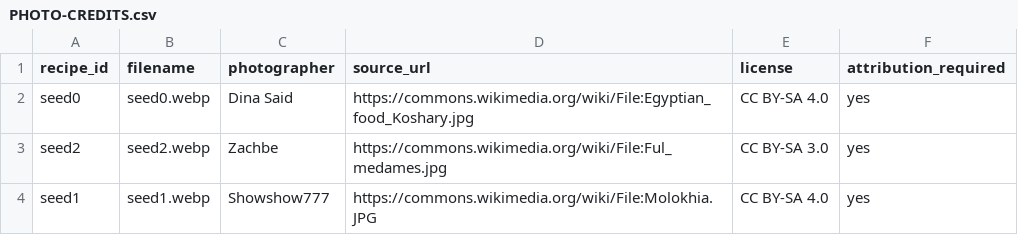
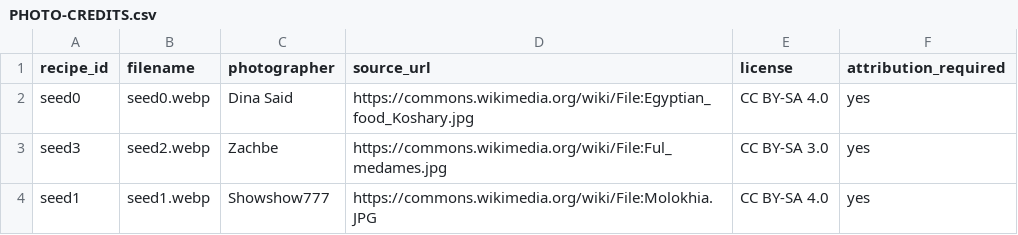
Before and after one commit to 3bHussein/Bil_Hana, a CSV file: PHOTO-CREDITS.csv, drawn as a sheet.

Commit message:
fix: attribute ful photo to correct seed3 recipe

```diff
--- a/PHOTO-CREDITS.csv
+++ b/PHOTO-CREDITS.csv
@@ -2,3 +2,3 @@ recipe_id,filename,photographer,source_url,license,attribution_required
 seed0,seed0.webp,Dina Said,https://commons.wikimedia.org/wiki/File:Egyptian_food_Koshary.jpg,CC BY-SA 4.0,yes
-seed2,seed2.webp,Zachbe,https://commons.wikimedia.org/wiki/File:Ful_medames.jpg,CC BY-SA 3.0,yes
+seed3,seed2.webp,Zachbe,https://commons.wikimedia.org/wiki/File:Ful_medames.jpg,CC BY-SA 3.0,yes
 seed1,seed1.webp,Showshow777,https://commons.wikimedia.org/wiki/File:Molokhia.JPG,CC BY-SA 4.0,yes
```
